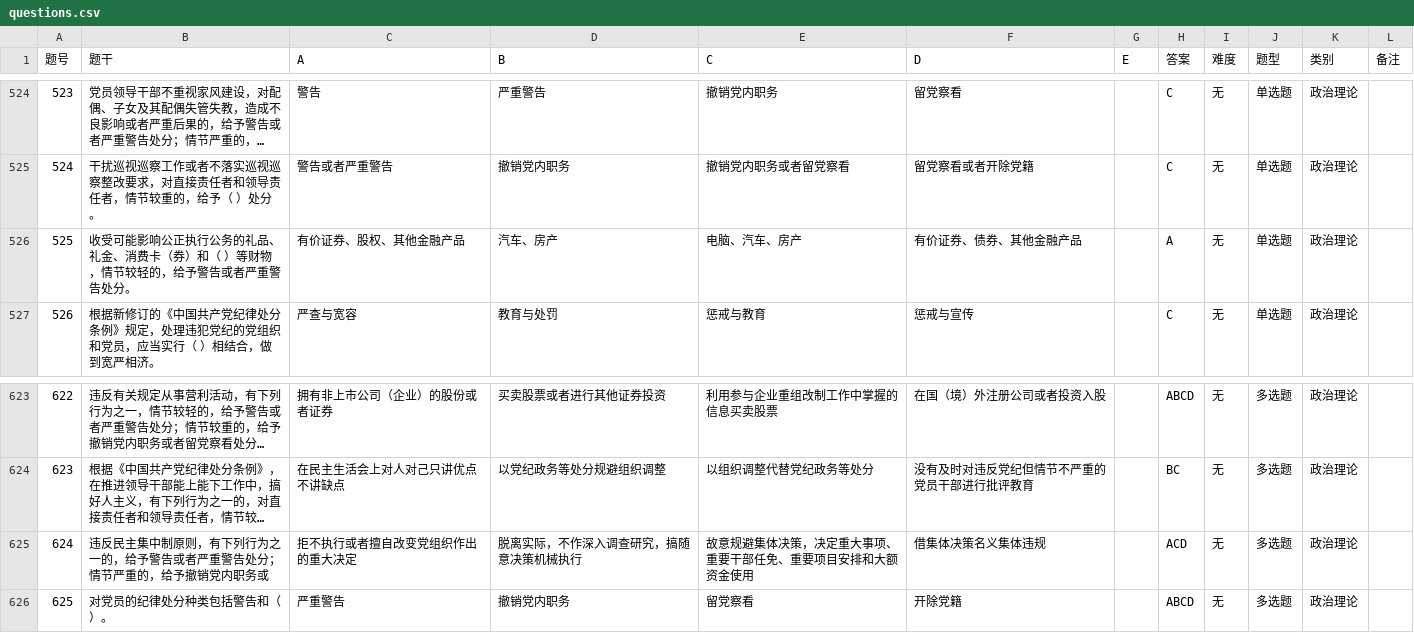
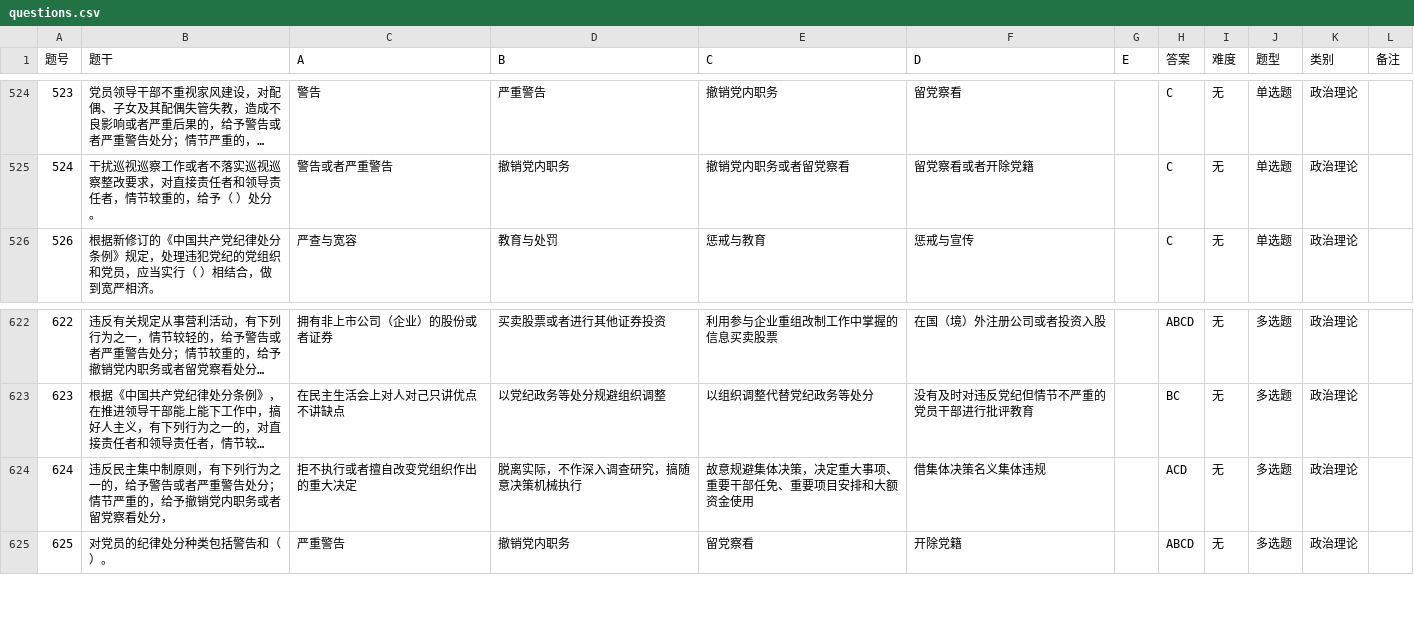
Before and after one commit to shengzhangF/exam-pwa, a CSV file: questions.csv, drawn as a sheet; only a part is shown, gaps mark what is left out; long unchanged cells end in …; removed rows and columns are numbered as before the commit, all else as after; the diff names each change by its address in the sheet, - before the commit and + after, or states it on an @@ line.

```diff
--- a/questions.csv
+++ b/questions.csv
-row 526: 525 | 收受可能影响公正执行公务的礼品、礼金、消费卡（券）和（ ）等财物，情节较轻的，给予警告或者严重警告处分。 | 有价证券、股权、其他金融产品 | 汽车、房产 | 电脑、汽车、房产 | 有价证券、债券、其他金融产品 |  | A | 无 | 单选题 | 政治理论
-B624 (题干): …内职务或
+B624 (题干): …内职务或者留党察看处分，
```
Also changed, not shown: 1 other file.
